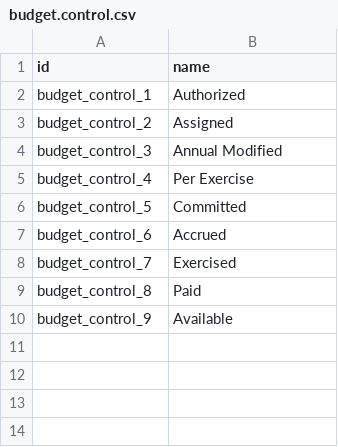
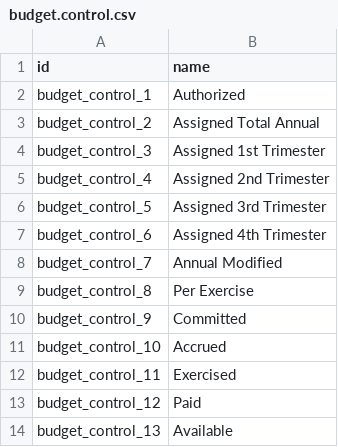
Before and after one commit to felipearizaga/odoo12_20200623b, a CSV file: jt_budget_mgmt/data/budget.control.csv, drawn as a sheet.

```diff
--- a/jt_budget_mgmt/data/budget.control.csv
+++ b/jt_budget_mgmt/data/budget.control.csv
@@ -2,9 +2,13 @@ id,name
 "budget_control_1","Authorized"
-"budget_control_2","Assigned"
-"budget_control_3","Annual Modified"
-"budget_control_4","Per Exercise"
-"budget_control_5","Committed"
-"budget_control_6","Accrued"
-"budget_control_7","Exercised"
-"budget_control_8","Paid"
-"budget_control_9","Available"
+"budget_control_2","Assigned Total Annual"
+"budget_control_3","Assigned 1st Trimester"
+"budget_control_4","Assigned 2nd Trimester"
+"budget_control_5","Assigned 3rd Trimester"
+"budget_control_6","Assigned 4th Trimester"
+"budget_control_7","Annual Modified"
+"budget_control_8","Per Exercise"
+"budget_control_9","Committed"
+"budget_control_10","Accrued"
+"budget_control_11","Exercised"
+"budget_control_12","Paid"
+"budget_control_13","Available"
```
Also changed, not shown: 6 other files.
